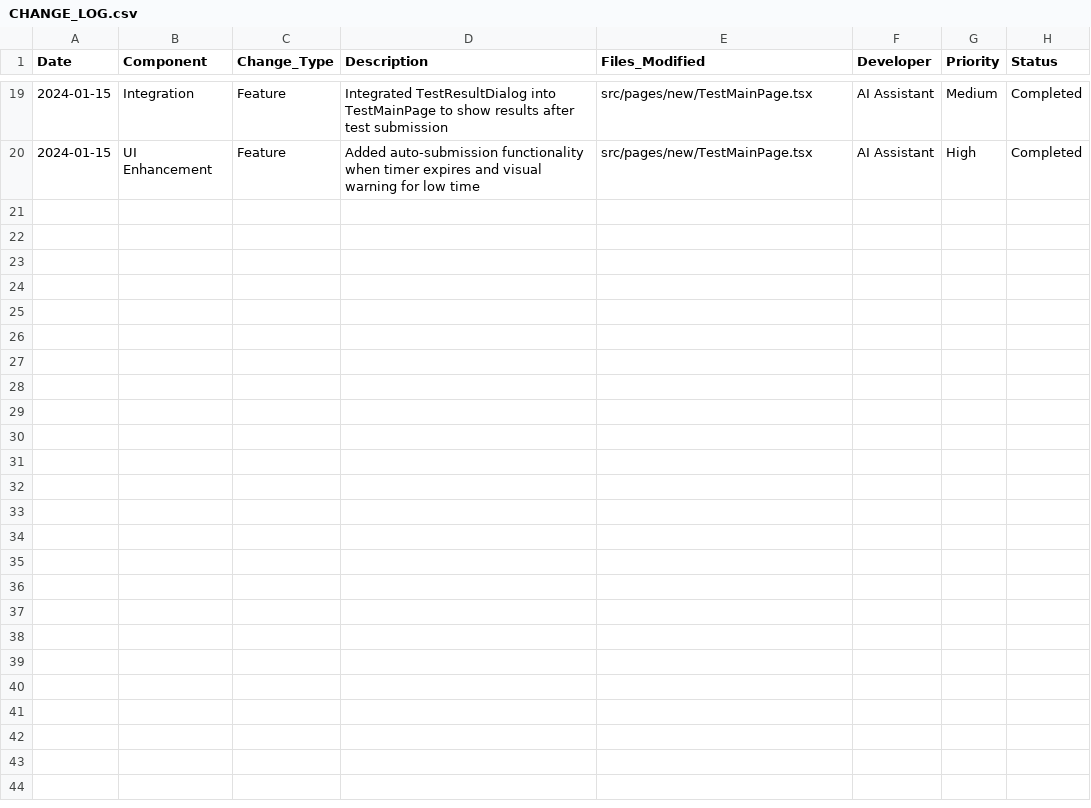
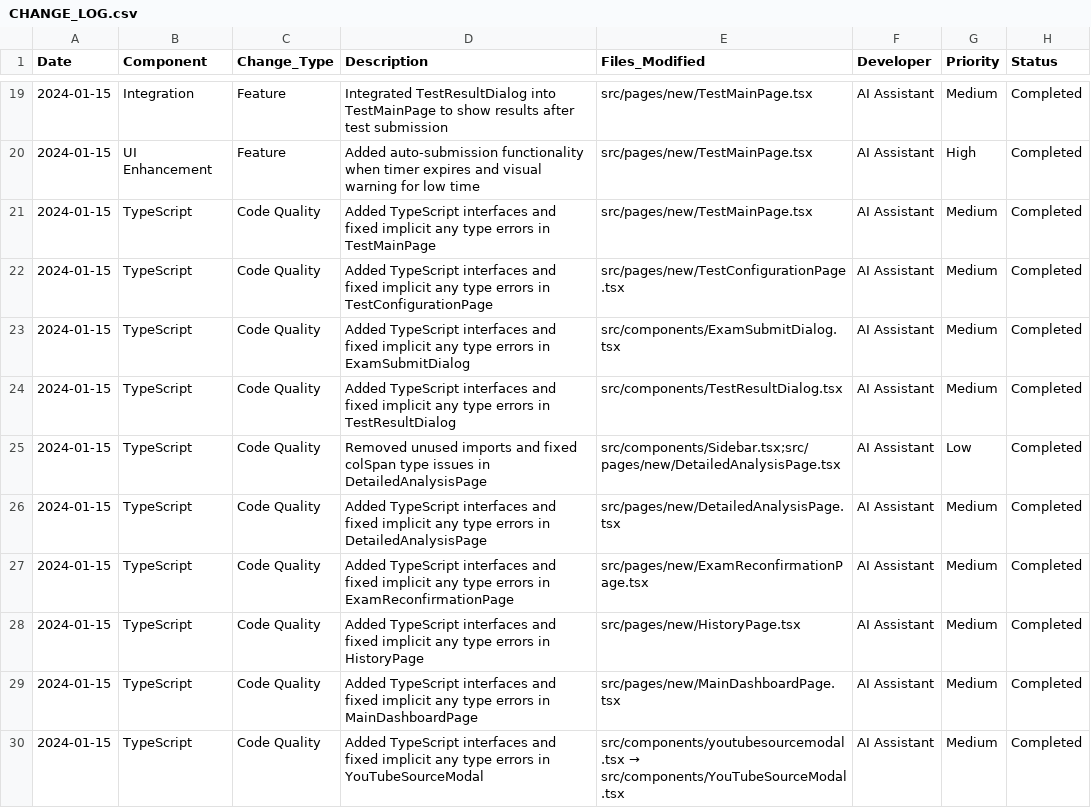
Before and after one commit to sujitbishwash/website_new_js, a CSV file: docs/CHANGE_LOG.csv, drawn as a sheet; only a part is shown, gaps mark what is left out.

Commit message:
fixed all type errors

```diff
--- a/docs/CHANGE_LOG.csv
+++ b/docs/CHANGE_LOG.csv
@@ -20 +20,11 @@ Date,Component,Change_Type,Description,Files_Modified,Developer,Priority,Status
 2024-01-15,UI Enhancement,Feature,Added auto-submission functionality when timer expires and visual warning for low time,src/pages/new/TestMainPage.tsx,AI Assistant,High,Completed
+2024-01-15,TypeScript,Code Quality,Added TypeScript interfaces and fixed implicit any type errors in TestMainPage,src/pages/new/TestMainPage.tsx,AI Assistant,Medium,Completed
+2024-01-15,TypeScript,Code Quality,Added TypeScript interfaces and fixed implicit any type errors in TestConfigurationPage,src/pages/new/TestConfigurationPage.tsx,AI Assistant,Medium,Completed
+2024-01-15,TypeScript,Code Quality,Added TypeScript interfaces and fixed implicit any type errors in ExamSubmitDialog,src/components/ExamSubmitDialog.tsx,AI Assistant,Medium,Completed
+2024-01-15,TypeScript,Code Quality,Added TypeScript interfaces and fixed implicit any type errors in TestResultDialog,src/components/TestResultDialog.tsx,AI Assistant,Medium,Completed
+2024-01-15,TypeScript,Code Quality,Removed unused imports and fixed colSpan type issues in DetailedAnalysisPage,src/components/Sidebar.tsx;src/pages/new/DetailedAnalysisPage.tsx,AI Assistant,Low,Completed
+2024-01-15,TypeScript,Code Quality,Added TypeScript interfaces and fixed implicit any type errors in DetailedAnalysisPage,src/pages/new/DetailedAnalysisPage.tsx,AI Assistant,Medium,Completed
+2024-01-15,TypeScript,Code Quality,Added TypeScript interfaces and fixed implicit any type errors in ExamReconfirmationPage,src/pages/new/ExamReconfirmationPage.tsx,AI Assistant,Medium,Completed
+2024-01-15,TypeScript,Code Quality,Added TypeScript interfaces and fixed implicit any type errors in HistoryPage,src/pages/new/HistoryPage.tsx,AI Assistant,Medium,Completed
+2024-01-15,TypeScript,Code Quality,Added TypeScript interfaces and fixed implicit any type errors in MainDashboardPage,src/pages/new/MainDashboardPage.tsx,AI Assistant,Medium,Completed
+2024-01-15,TypeScript,Code Quality,Added TypeScript interfaces and fixed implicit any type errors in YouTubeSourceModal,src/components/youtubesourcemodal.tsx → src/components/YouTubeSourceModal.tsx,AI Assistant,Medium,Completed
```
Also changed, not shown: 14 other files.
